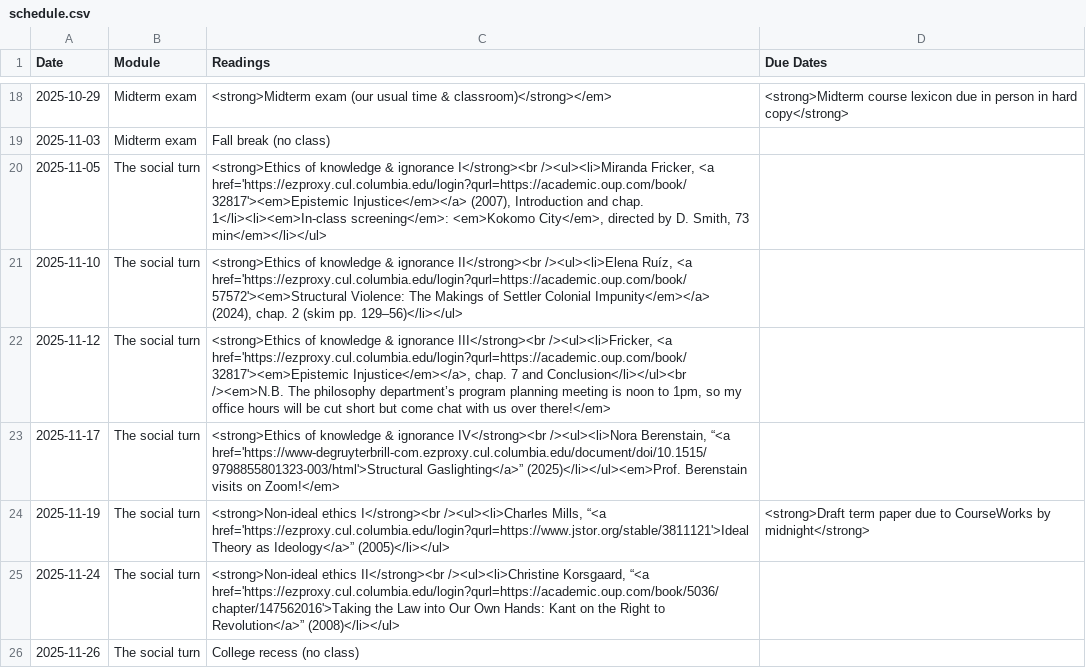
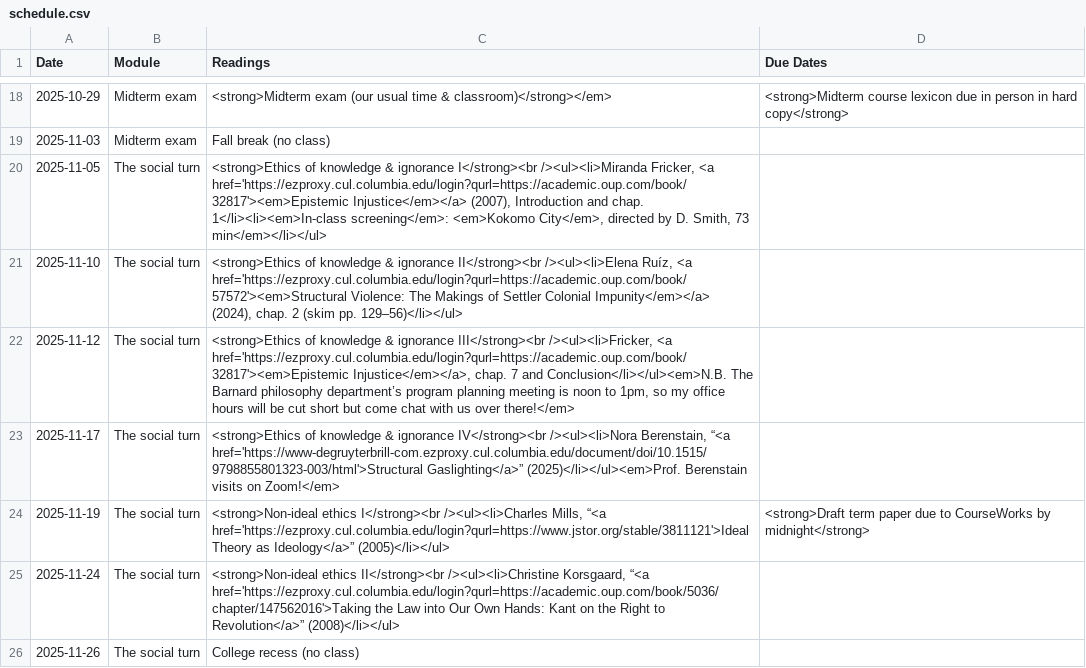
Before and after one commit to dingherself/ethics, a CSV file: _data/schedule.csv, drawn as a sheet; only a part is shown, gaps mark what is left out; the diff names each change by its address in the sheet, - before the commit and + after, or states it on an @@ line.

Commit message:
clarify

```diff
--- a/_data/schedule.csv
+++ b/_data/schedule.csv
-C22 (Readings): …7 and Conclusion</li></ul><br /><em>N.B. The philosophy department’s…
+C22 (Readings): …7 and Conclusion</li></ul><em>N.B. The Barnard philosophy department’s…
```
